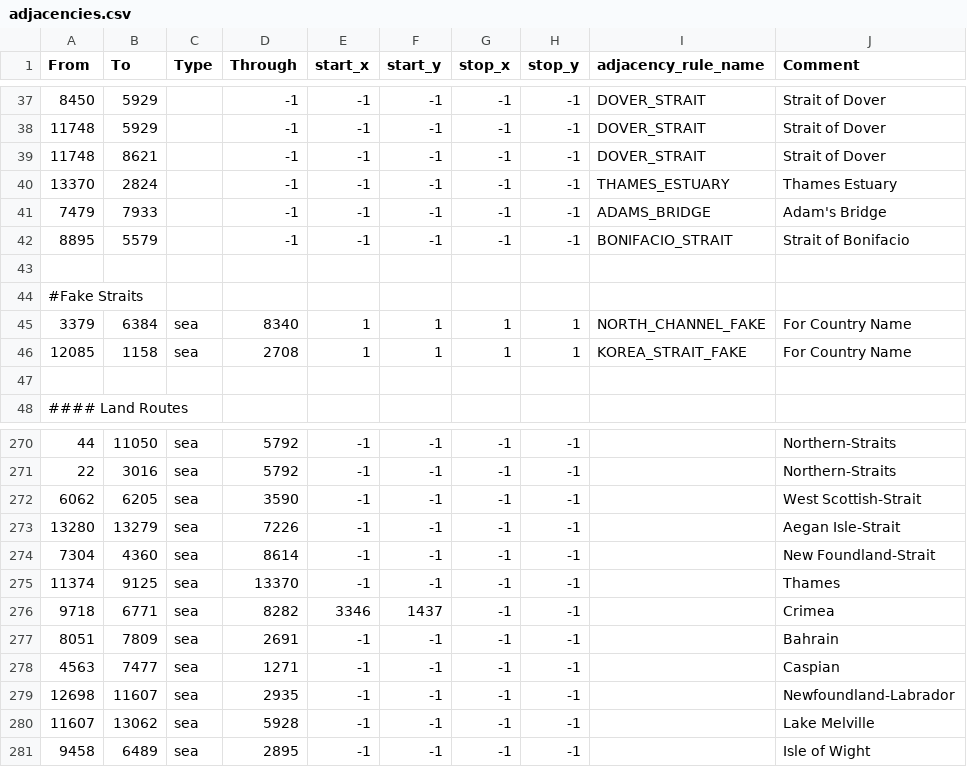
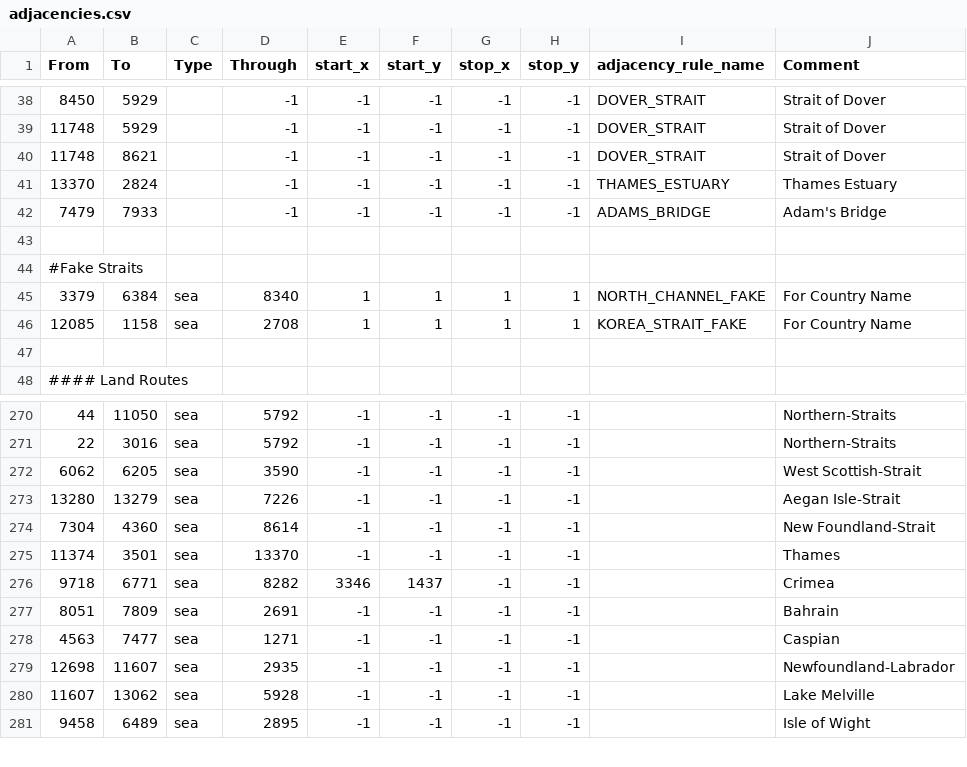
Before and after one commit to diosaurreal/tgwr-mod, a CSV file: map/adjacencies.csv, drawn as a sheet; only a part is shown, gaps mark what is left out; the diff covers the shown part only.

```diff
--- a/map/adjacencies.csv
+++ b/map/adjacencies.csv
@@ -41,3 +42,2 @@ From;To;Type;Through;start_x;start_y;stop_x;stop_y;adjacency_rule_name;Comment
 7479;7933;;-1;-1;-1;-1;-1;ADAMS_BRIDGE;Adam's Bridge
-8895;5579;;-1;-1;-1;-1;-1;BONIFACIO_STRAIT;Strait of Bonifacio
 
@@ -274,3 +274,3 @@ From;To;Type;Through;start_x;start_y;stop_x;stop_y;adjacency_rule_name;Comment
 7304;4360;sea;8614;-1;-1;-1;-1;;New Foundland-Strait
-11374;9125;sea;13370;-1;-1;-1;-1;;Thames
+11374;3501;sea;13370;-1;-1;-1;-1;;Thames
 9718;6771;sea;8282;3346;1437;-1;-1;; Crimea
```
Also changed, not shown: 2 added rows, 12 removed rows and 1 edited cell elsewhere in this file, map/definition.csv, 21 other files.
